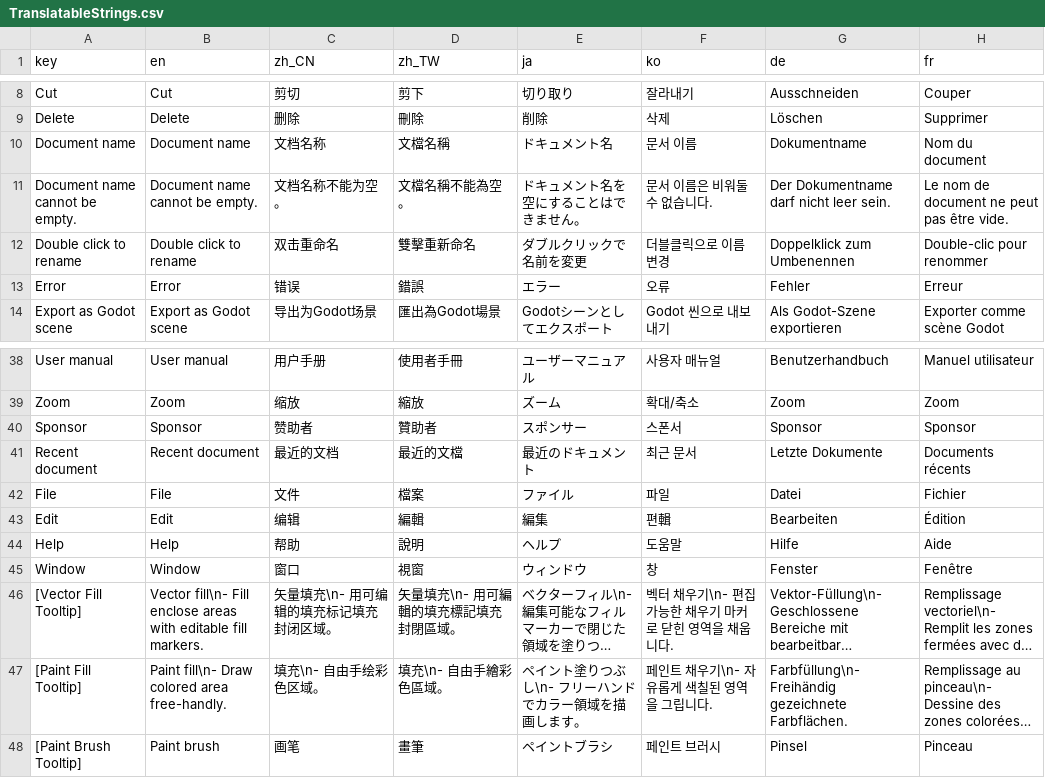
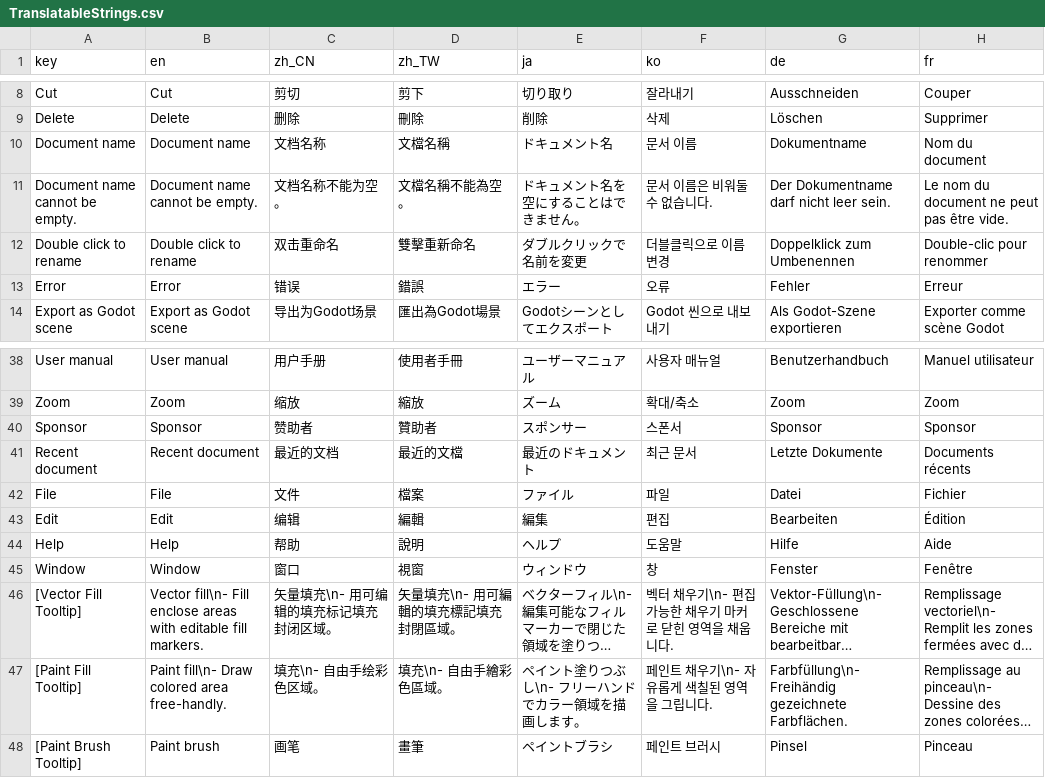
Before and after one commit to djacidfx/Ciallo, a CSV file: Ciallo/Localization/TranslatableStrings.csv, drawn as a sheet; only a part is shown, gaps mark what is left out; long unchanged cells end in ….

Commit message:
Fix translation

```diff
--- a/Ciallo/Localization/TranslatableStrings.csv
+++ b/Ciallo/Localization/TranslatableStrings.csv
@@ -10,3 +10,3 @@ Delete,Delete,删除,刪除,削除,삭제,Löschen,Supprimer
 Document name,Document name,文档名称,文檔名稱,ドキュメント名,문서 이름,Dokumentname,Nom du document
-Document name cannot be empty.,Document name cannot be empty.,文档名称不能为空。,文檔名稱不能為空。,ドキュメント名を空にすることはできません。,문서 이름은 비워둘 수 없습니다.,Der Dokumentname darf nicht leer sein.,Le nom de document ne peut pas être vide.
+Document name cannot be empty.,Document name cannot be empty.,文档名称不能为空。,文檔名稱不能為空。,ドキュメント名を空にすることはできません。,문서 이름은 비워둘 수 없습니다.,Der Dokumentname darf nicht leer sein.,Le nom du document ne peut pas être vide.
 Double click to rename,Double click to rename,双击重命名,雙擊重新命名,ダブルクリックで名前を変更,더블클릭으로 이름 변경,Doppelklick zum Umbenennen,Double-clic pour renommer
@@ -42,3 +42,3 @@ Recent document,Recent document,最近的文档,最近的文檔,最近のドキ
 File,File,文件,檔案,ファイル,파일,Datei,Fichier
-Edit,Edit,编辑,編輯,編集,편輯,Bearbeiten,Édition
+Edit,Edit,编辑,編輯,編集,편집,Bearbeiten,Édition
 Help,Help,帮助,說明,ヘルプ,도움말,Hilfe,Aide
```
